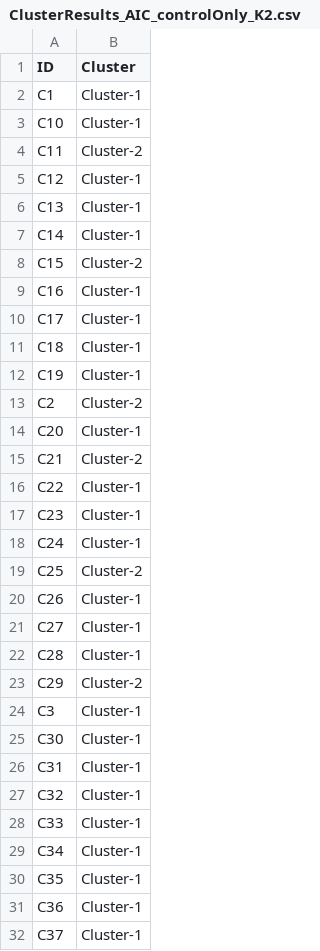
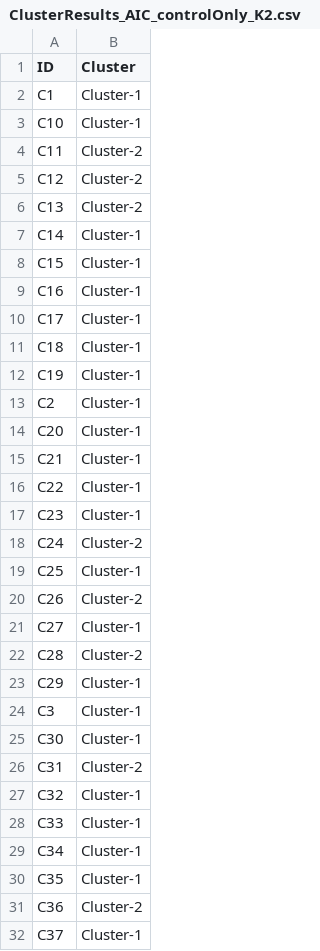
Before and after one commit to KyleCard/S_aureus_evolution, a CSV file: data/cluster_results/ClusterResults_AIC_controlOnly_K2.csv, drawn as a sheet; only a part is shown; the diff covers the shown part only.

```diff
--- a/data/cluster_results/ClusterResults_AIC_controlOnly_K2.csv
+++ b/data/cluster_results/ClusterResults_AIC_controlOnly_K2.csv
@@ -4,6 +4,6 @@ C10,Cluster-1
 C11,Cluster-2
-C12,Cluster-1
-C13,Cluster-1
+C12,Cluster-2
+C13,Cluster-2
 C14,Cluster-1
-C15,Cluster-2
+C15,Cluster-1
 C16,Cluster-1
@@ -12,16 +12,16 @@ C18,Cluster-1
 C19,Cluster-1
-C2,Cluster-2
+C2,Cluster-1
 C20,Cluster-1
-C21,Cluster-2
+C21,Cluster-1
 C22,Cluster-1
 C23,Cluster-1
-C24,Cluster-1
-C25,Cluster-2
-C26,Cluster-1
+C24,Cluster-2
+C25,Cluster-1
+C26,Cluster-2
 C27,Cluster-1
-C28,Cluster-1
-C29,Cluster-2
+C28,Cluster-2
+C29,Cluster-1
 C3,Cluster-1
 C30,Cluster-1
-C31,Cluster-1
+C31,Cluster-2
 C32,Cluster-1
@@ -30,3 +30,3 @@ C34,Cluster-1
 C35,Cluster-1
-C36,Cluster-1
+C36,Cluster-2
 C37,Cluster-1
```
Also changed, not shown: 31 edited cells elsewhere in this file, data/cluster_results/ClusterResults_AIC_controlOnly_K3.csv, data/cluster_results/ClusterResults_AIC_controlOnly_K4.csv, 29 other files.
